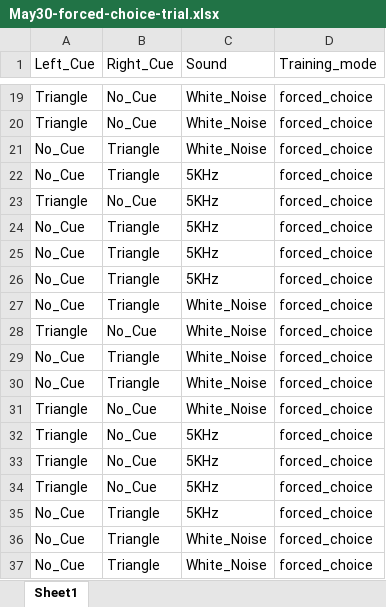
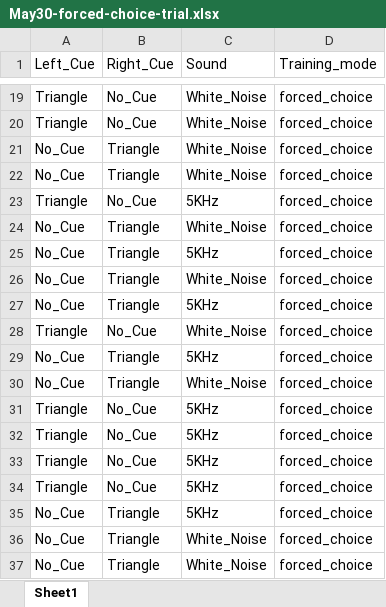
Before and after one commit to NC4Lab/omniroute_ubuntu_ws, an Excel workbook: src/omniroute_operation/src/experiment_controller/May30-forced-choice-trial.xlsx, sheet Sheet1, drawn as a sheet; only a part is shown, gaps mark what is left out; values as stored, in another font and other column widths than the file's, no borders; removed rows and columns are numbered as before the commit, all else as after; the diff covers the shown part only; the diff names each change by its address in the sheet, - before the commit and + after, or states it on an @@ line.

```diff
--- a/src/omniroute_operation/src/experiment_controller/May30-forced-choice-trial.xlsx (sheet Sheet1)
+++ b/src/omniroute_operation/src/experiment_controller/May30-forced-choice-trial.xlsx (sheet Sheet1)
@@ row 30 moved to row 22: No_Cue @@
-row 25: No_Cue | Triangle | 5KHz | forced_choice
+row 24: No_Cue | Triangle | White_Noise | forced_choice
@@ row 22 moved to row 27: No_Cue @@
@@ row 24 moved to row 29: No_Cue @@
-row 31: Triangle | No_Cue | White_Noise | forced_choice
+row 31: Triangle | No_Cue | 5KHz | forced_choice
```
Also changed, not shown: 34 edited cells elsewhere in this sheet, src/omniroute_operation/src/experiment_controller/May29-forced-choice-trial.xlsx, src/omniroute_operation/src/experiment_controller/May31-forced-choice-trial.xlsx, 3 other files.
